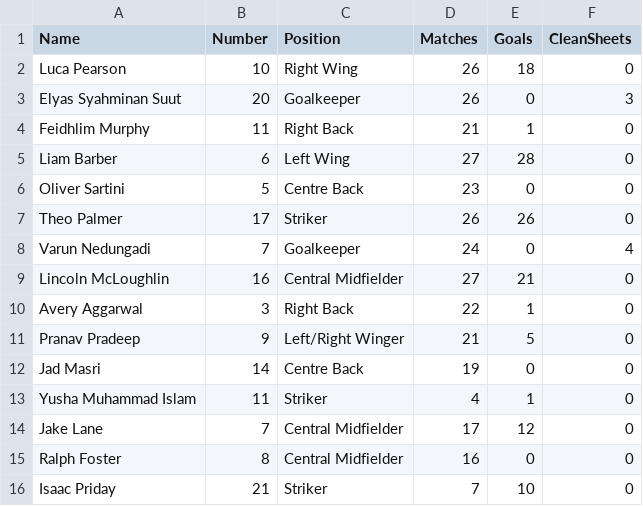
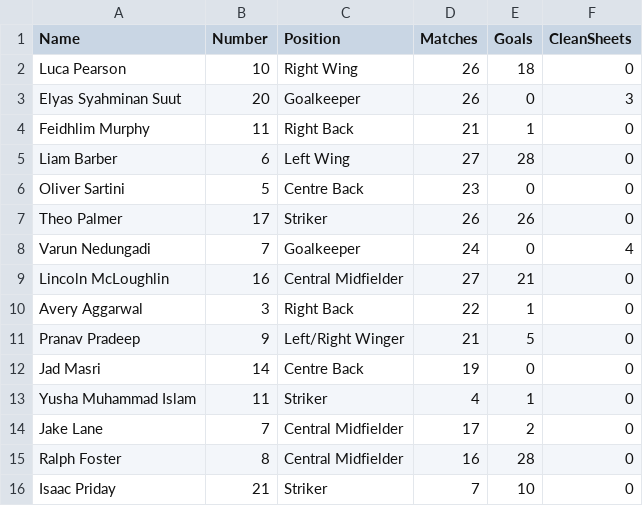
Before and after one commit to phillip040378-source/fc-sporting-sale-ocelots, a CSV file: player_stats.csv, drawn as a sheet.

Commit message:
Fix Jake Lane (12->2) and Ralph Foster (0->28) goal counts

```diff
--- a/player_stats.csv
+++ b/player_stats.csv
@@ -13,4 +13,4 @@ Jad Masri,14,Centre Back,19,0,0
 Yusha Muhammad Islam,11,Striker,4,1,0
-Jake Lane,7,Central Midfielder,17,12,0
-Ralph Foster,8,Central Midfielder,16,0,0
+Jake Lane,7,Central Midfielder,17,2,0
+Ralph Foster,8,Central Midfielder,16,28,0
 Isaac Priday,21,Striker,7,10,0
```
